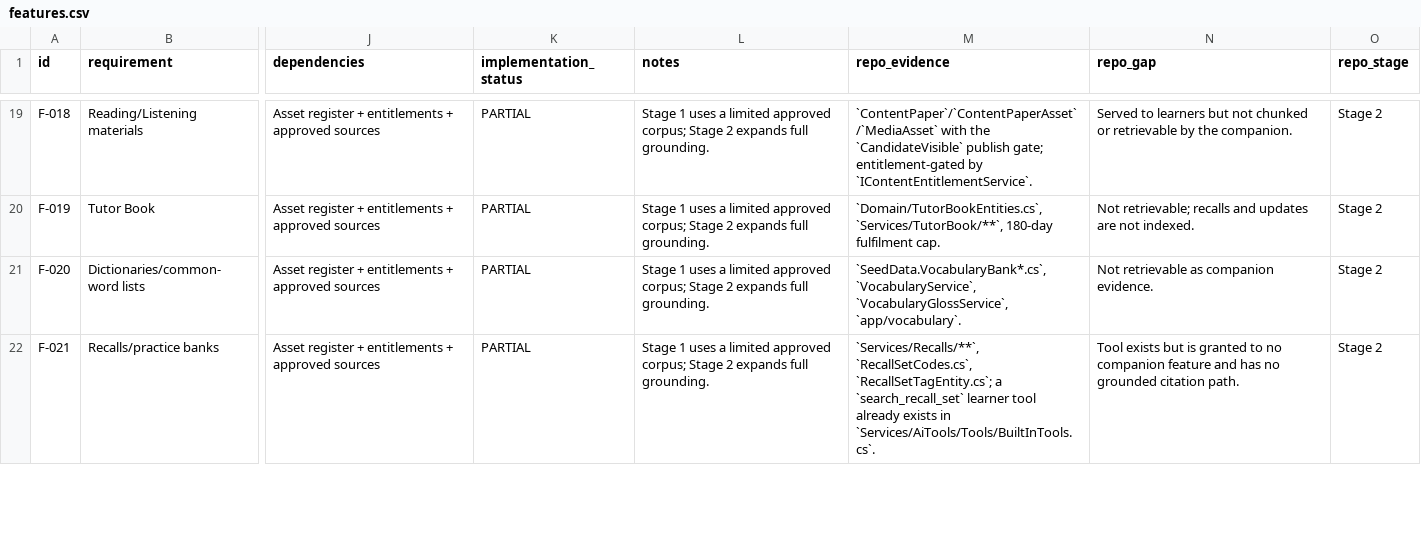
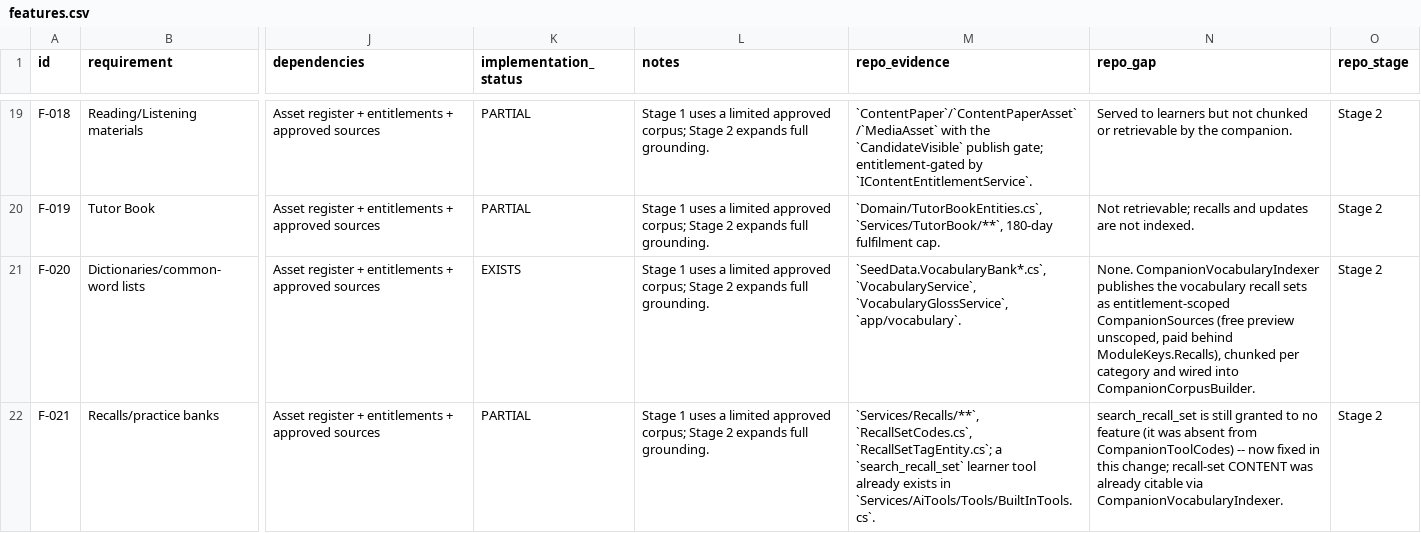
Before and after one commit to jerryboganda/oetwebapp, a CSV file: docs/ai-learning-companion/traceability/features.csv, drawn as a sheet; only a part is shown, gaps mark what is left out; the diff covers the shown part only; the diff names each change by its address in the sheet, - before the commit and + after, or states it on an @@ line.

```diff
--- a/docs/ai-learning-companion/traceability/features.csv
+++ b/docs/ai-learning-companion/traceability/features.csv
-K21 (implementation_status): PARTIAL
+K21 (implementation_status): EXISTS
-N21 (repo_gap): Not retrievable as companion evidence.
+N21 (repo_gap): None. CompanionVocabularyIndexer publishes the vocabulary recall sets as entitlement-scoped CompanionSources (free preview unscoped, paid behind ModuleKeys.Recalls), chunked per category and wired into CompanionCorpusBuilder.
-N22 (repo_gap): Tool exists but is granted to no companion feature and has no grounded citation path.
+N22 (repo_gap): search_recall_set is still granted to no feature (it was absent from CompanionToolCodes) -- now fixed in this change; recall-set CONTENT was already citable via CompanionVocabularyIndexer.
```
Also changed, not shown: 28 edited cells elsewhere in this file, 3 other files.
